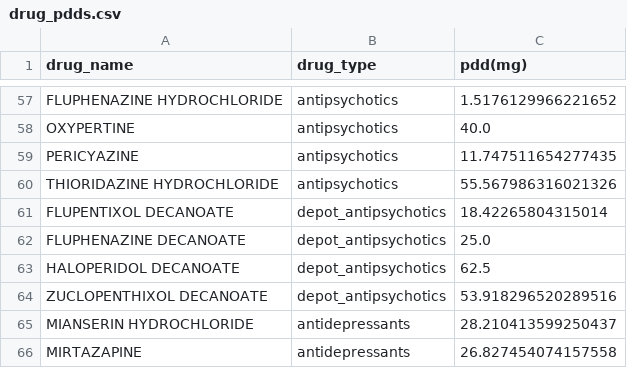
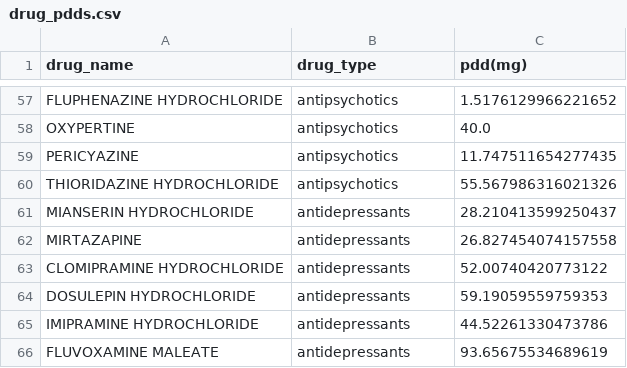
Before and after one commit to zurfarosa/demres, a CSV file: output/drug_pdds.csv, drawn as a sheet; only a part is shown, gaps mark what is left out; the shorter side is filled out with more unchanged rows; the diff names each change by its address in the sheet, - before the commit and + after, or states it on an @@ line.

Commit message:
simplified code lists

```diff
--- a/output/drug_pdds.csv
+++ b/output/drug_pdds.csv
-row 61: FLUPENTIXOL DECANOATE | depot_antipsychotics | 18.42265804315014
-row 62: FLUPHENAZINE DECANOATE | depot_antipsychotics | 25.0
-row 63: HALOPERIDOL DECANOATE | depot_antipsychotics | 62.5
-row 64: ZUCLOPENTHIXOL DECANOATE | depot_antipsychotics | 53.918296520289516
```
Also changed, not shown: 12 other files.
